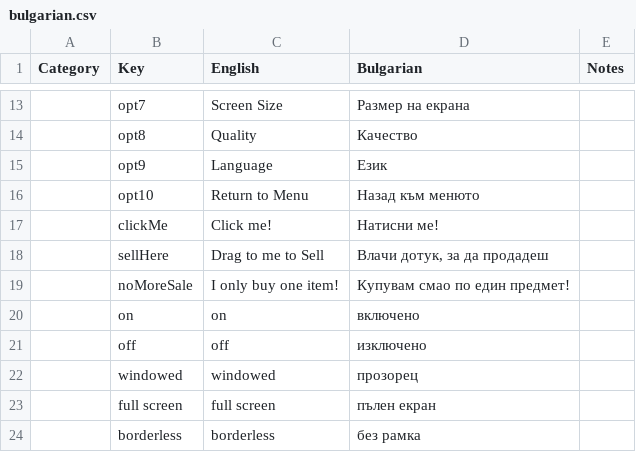
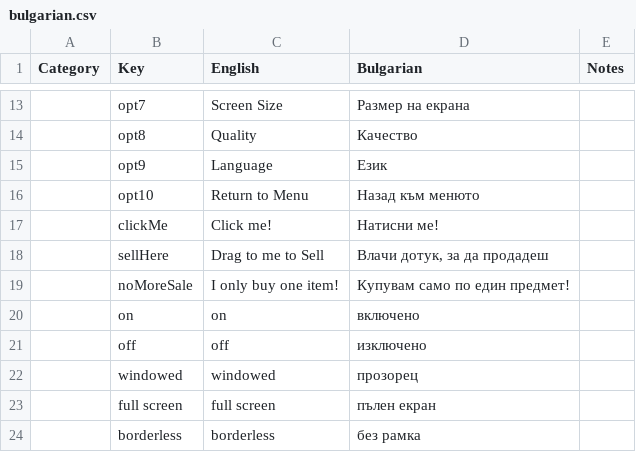
Before and after one commit to the-broken-tile/backpack-hero-bulgarian, a CSV file: bulgarian.csv, drawn as a sheet; only a part is shown, gaps mark what is left out; the diff names each change by its address in the sheet, - before the commit and + after, or states it on an @@ line.

Commit message:
fix typo

```diff
--- a/bulgarian.csv
+++ b/bulgarian.csv
-D19 (Bulgarian): Купувам смао по един предмет!
+D19 (Bulgarian): Купувам само по един предмет!
```
